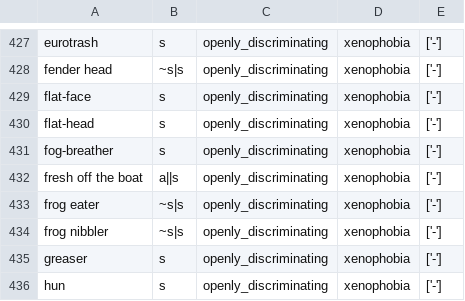
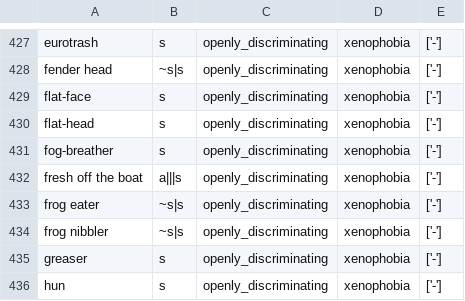
Before and after one commit to witty-works/nlp_api, a CSV file: training_data/en-US/open_dis_words.csv, drawn as a sheet; only a part is shown, gaps mark what is left out.

```diff
--- a/training_data/en-US/open_dis_words.csv
+++ b/training_data/en-US/open_dis_words.csv
@@ -431,3 +431,3 @@ flat-head,s,openly_discriminating,xenophobia,['-']
 fog-breather,s,openly_discriminating,xenophobia,['-']
-fresh off the boat,a||s,openly_discriminating,xenophobia,['-']
+fresh off the boat,a|||s,openly_discriminating,xenophobia,['-']
 frog eater,~s|s,openly_discriminating,xenophobia,['-']
```
Also changed, not shown: training_data/en-US/gendered_noun_words.csv, training_data/en-US/inclusive_words.csv, 16 other files.
